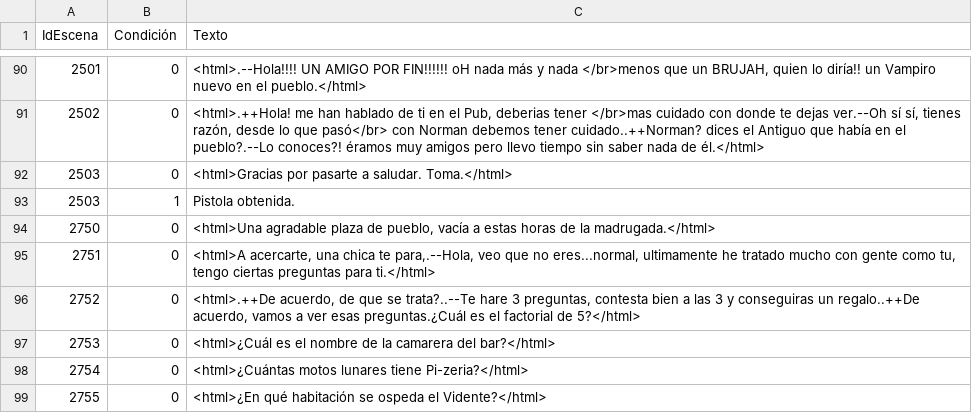
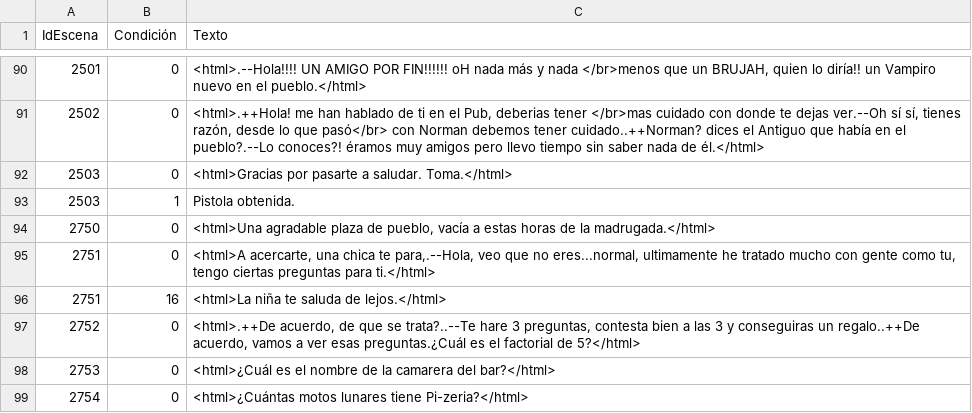
Before and after one commit to GonMascarada/LaMascarada, a CSV file: src/Ficheros/texto-escena.csv, drawn as a sheet; only a part is shown, gaps mark what is left out; the shorter side is filled out with more unchanged rows.

```diff
--- a/src/Ficheros/texto-escena.csv
+++ b/src/Ficheros/texto-escena.csv
@@ -95,2 +95,3 @@
 2751;0;<html>A acercarte, una chica te para,.--Hola, veo que no eres...normal, ultimamente he tratado mucho con gente como tu, tengo ciertas preguntas para ti.</html>
+2751;16;<html>La niña te saluda de lejos.</html>
 2752;0;<html>.++De acuerdo, de que se trata?..--Te hare 3 preguntas, contesta bien a las 3 y conseguiras un regalo..++De acuerdo, vamos a ver esas preguntas.¿Cuál es el factorial de 5?</html>
```
Also changed, not shown: src/Ficheros/opcion.csv, 1 other file.
